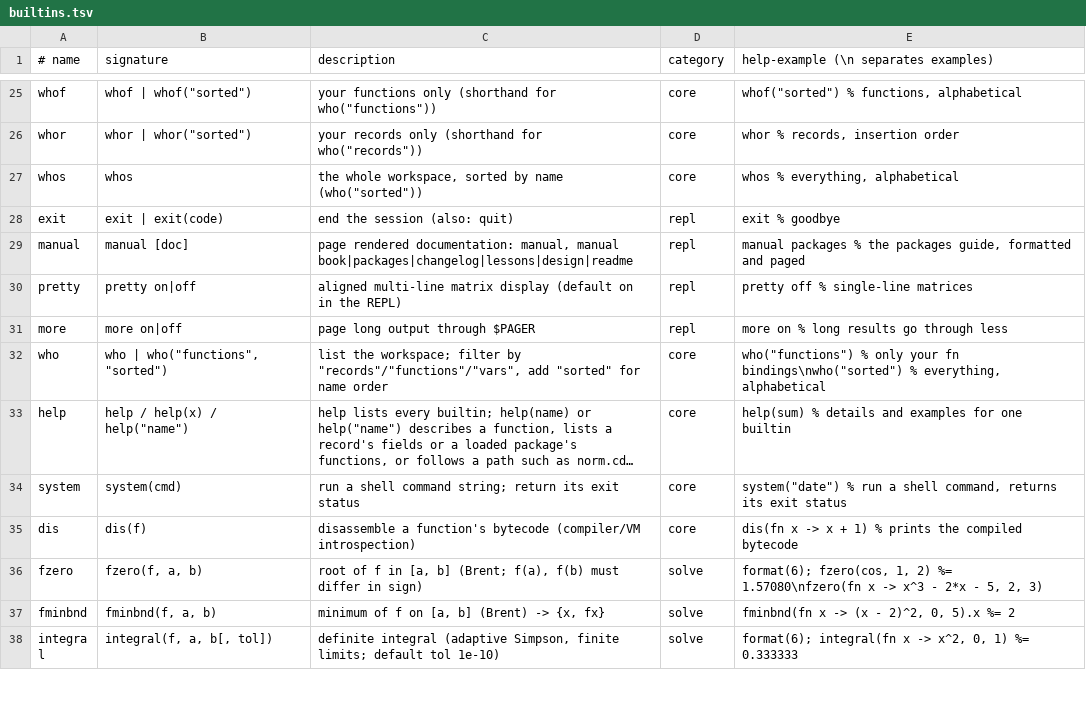
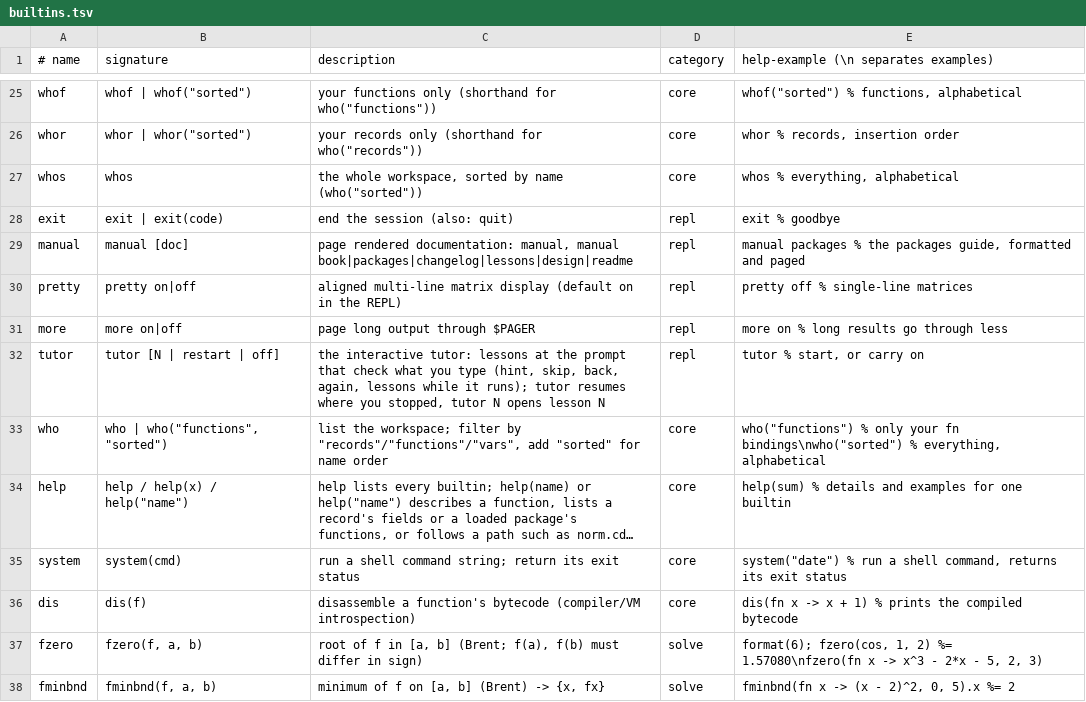
Before and after one commit to micomrkaic/cozy, a TSV file: doc/builtins.tsv, drawn as a sheet; only a part is shown, gaps mark what is left out; the shorter side is filled out with more unchanged rows; long unchanged cells end in …; the diff names each change by its address in the sheet, - before the commit and + after, or states it on an @@ line.

```diff
--- a/doc/builtins.tsv
+++ b/doc/builtins.tsv
+row 32: tutor | tutor [N | restart | off] | the interactive tutor: lessons at the prompt that check what you type (hint, skip, back, again, lessons while it runs); tutor resumes where you stopped, tutor N opens lesson N | repl | tutor % start, or carry on
```
Also changed, not shown: 18 other files.
